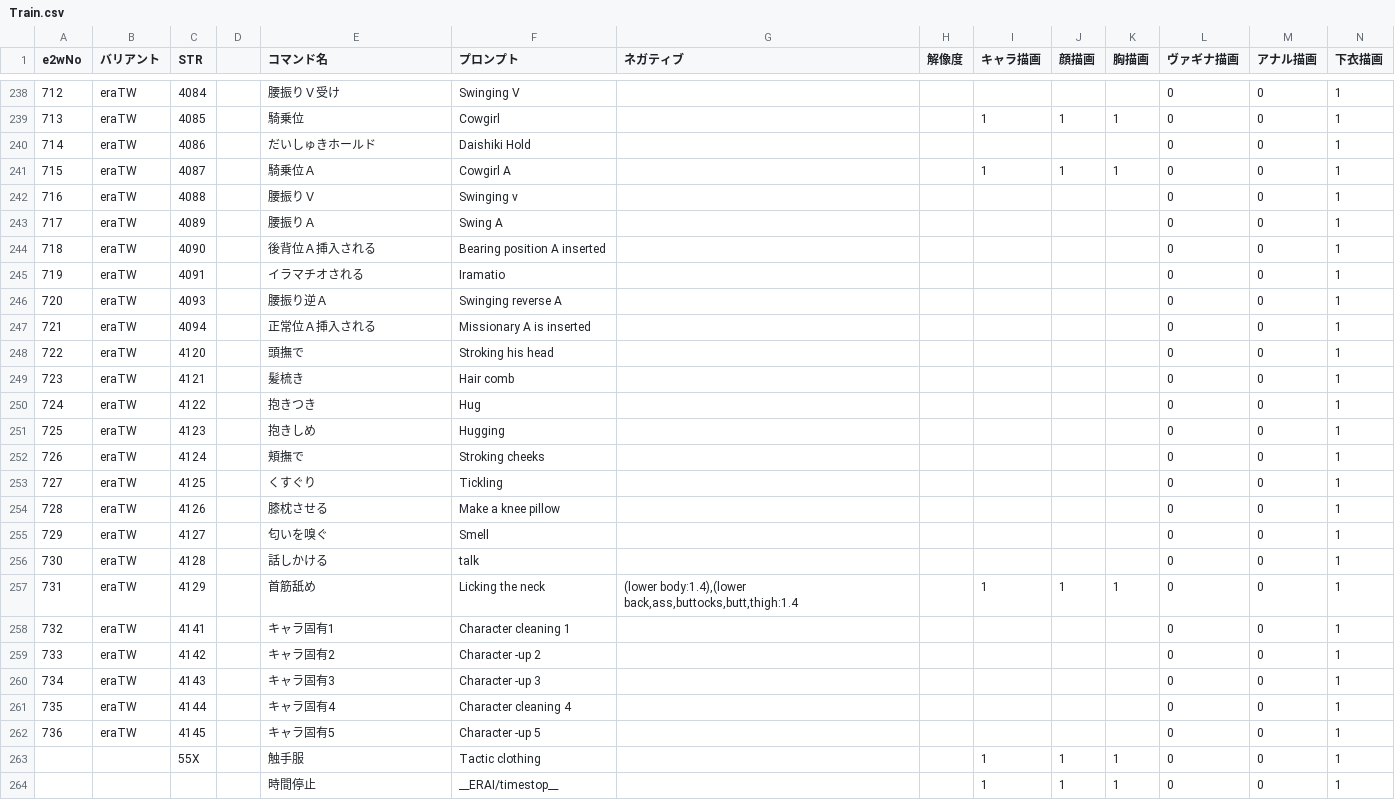
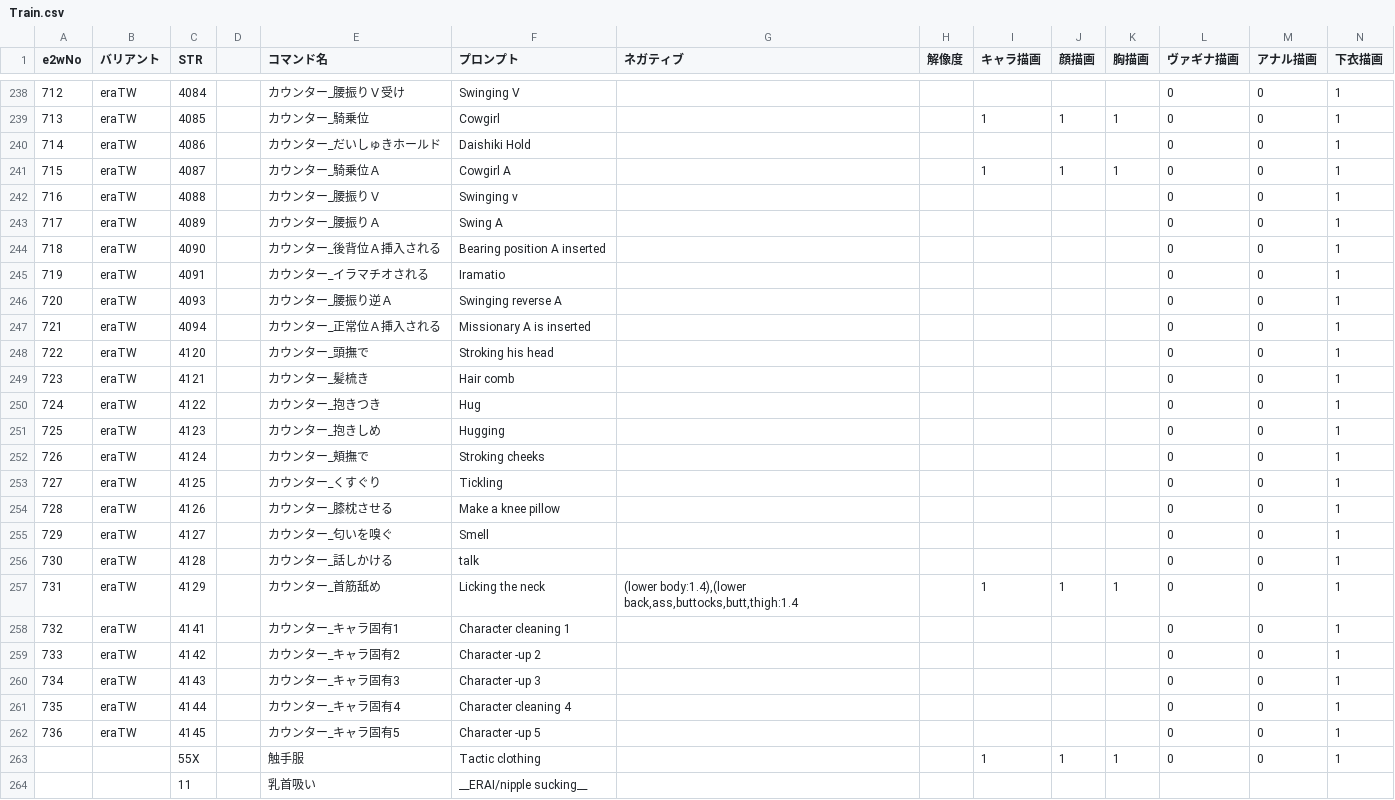
Before and after one commit to qulqu3331/era2webuitest, a CSV file: era2webui/eraTW/csvfiles/Train.csv, drawn as a sheet; only a part is shown, gaps mark what is left out; the shorter side is filled out with more unchanged rows; rows hold the shown columns only; the diff covers the shown part only; the diff names each change by its address in the sheet, - before the commit and + after, or states it on an @@ line.

```diff
--- a/era2webui/eraTW/csvfiles/Train.csv
+++ b/era2webui/eraTW/csvfiles/Train.csv
-E238 (コマンド名): 腰振りＶ受け
+E238 (コマンド名): カウンター_腰振りＶ受け
-E239 (コマンド名): 騎乗位
+E239 (コマンド名): カウンター_騎乗位
-E240 (コマンド名): だいしゅきホールド
+E240 (コマンド名): カウンター_だいしゅきホールド
-E241 (コマンド名): 騎乗位Ａ
+E241 (コマンド名): カウンター_騎乗位Ａ
-E242 (コマンド名): 腰振りＶ
+E242 (コマンド名): カウンター_腰振りＶ
-E243 (コマンド名): 腰振りＡ
+E243 (コマンド名): カウンター_腰振りＡ
-E244 (コマンド名): 後背位Ａ挿入される
+E244 (コマンド名): カウンター_後背位Ａ挿入される
-E245 (コマンド名): イラマチオされる
+E245 (コマンド名): カウンター_イラマチオされる
-E246 (コマンド名): 腰振り逆Ａ
+E246 (コマンド名): カウンター_腰振り逆Ａ
-E247 (コマンド名): 正常位Ａ挿入される
+E247 (コマンド名): カウンター_正常位Ａ挿入される
-E248 (コマンド名): 頭撫で
+E248 (コマンド名): カウンター_頭撫で
-E249 (コマンド名): 髪梳き
+E249 (コマンド名): カウンター_髪梳き
-E250 (コマンド名): 抱きつき
+E250 (コマンド名): カウンター_抱きつき
-E251 (コマンド名): 抱きしめ
+E251 (コマンド名): カウンター_抱きしめ
-E252 (コマンド名): 頬撫で
+E252 (コマンド名): カウンター_頬撫で
-E253 (コマンド名): くすぐり
+E253 (コマンド名): カウンター_くすぐり
-E254 (コマンド名): 膝枕させる
+E254 (コマンド名): カウンター_膝枕させる
-E255 (コマンド名): 匂いを嗅ぐ
+E255 (コマンド名): カウンター_匂いを嗅ぐ
-E256 (コマンド名): 話しかける
+E256 (コマンド名): カウンター_話しかける
-E257 (コマンド名): 首筋舐め
+E257 (コマンド名): カウンター_首筋舐め
-E258 (コマンド名): キャラ固有1
+E258 (コマンド名): カウンター_キャラ固有1
-E259 (コマンド名): キャラ固有2
+E259 (コマンド名): カウンター_キャラ固有2
-E260 (コマンド名): キャラ固有3
+E260 (コマンド名): カウンター_キャラ固有3
-E261 (コマンド名): キャラ固有4
+E261 (コマンド名): カウンター_キャラ固有4
-E262 (コマンド名): キャラ固有5
+E262 (コマンド名): カウンター_キャラ固有5
+row 264:  |  | 11 |  | 乳首吸い | __ERAI/nipple sucking__
```
Also changed, not shown: 2 added rows and 55 edited cells elsewhere in this file, 1 other file.
